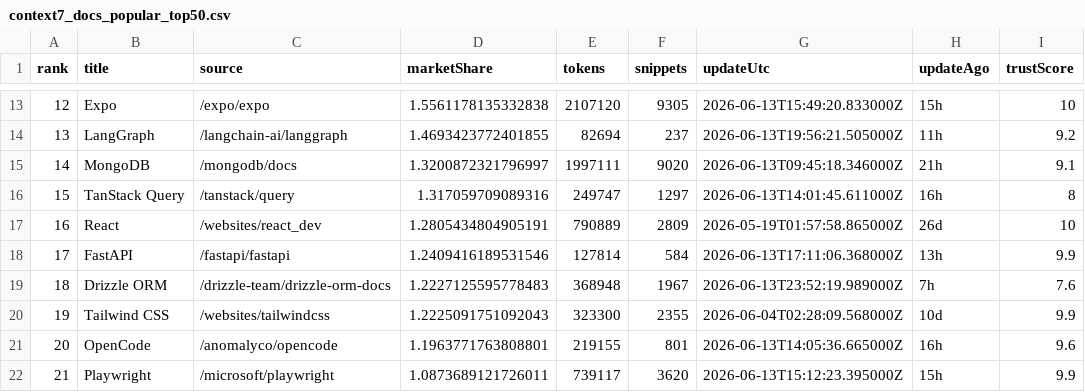
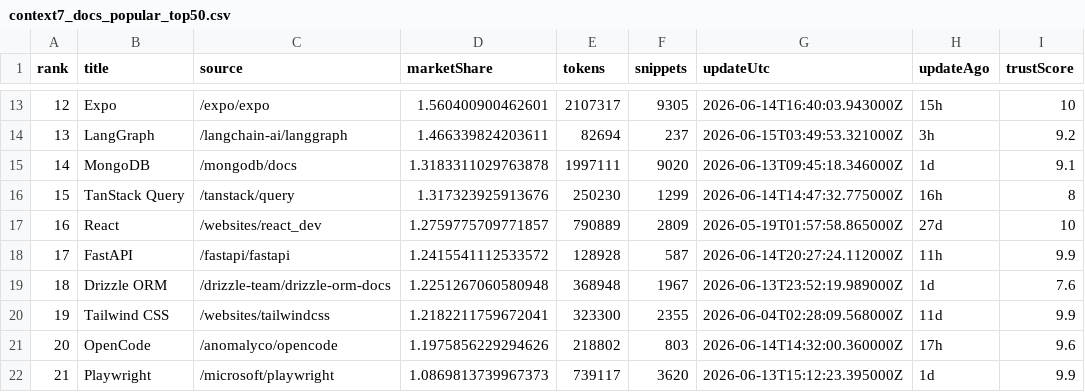
Before and after one commit to LouisLau-art/multi-agent-skills-catalog, a CSV file: docs/data/context7_docs_popular_top50.csv, drawn as a sheet; only a part is shown, gaps mark what is left out; the diff covers the shown part only; the diff names each change by its address in the sheet, - before the commit and + after, or states it on an @@ line.

```diff
--- a/docs/data/context7_docs_popular_top50.csv
+++ b/docs/data/context7_docs_popular_top50.csv
-D13 (marketShare): 1.5561178135332838
+D13 (marketShare): 1.560400900462601
-E13 (tokens): 2107120
+E13 (tokens): 2107317
-G13 (updateUtc): 2026-06-13T15:49:20.833000Z
+G13 (updateUtc): 2026-06-14T16:40:03.943000Z
-D14 (marketShare): 1.4693423772401855
+D14 (marketShare): 1.466339824203611
-G14 (updateUtc): 2026-06-13T19:56:21.505000Z
+G14 (updateUtc): 2026-06-15T03:49:53.321000Z
-H14 (updateAgo): 11h
+H14 (updateAgo): 3h
-D15 (marketShare): 1.3200872321796997
+D15 (marketShare): 1.3183311029763878
-H15 (updateAgo): 21h
+H15 (updateAgo): 1d
-D16 (marketShare): 1.317059709089316
+D16 (marketShare): 1.317323925913676
-E16 (tokens): 249747
+E16 (tokens): 250230
-F16 (snippets): 1297
+F16 (snippets): 1299
-G16 (updateUtc): 2026-06-13T14:01:45.611000Z
+G16 (updateUtc): 2026-06-14T14:47:32.775000Z
-D17 (marketShare): 1.2805434804905191
+D17 (marketShare): 1.2759775709771857
-H17 (updateAgo): 26d
+H17 (updateAgo): 27d
-D18 (marketShare): 1.2409416189531546
+D18 (marketShare): 1.2415541112533572
-E18 (tokens): 127814
+E18 (tokens): 128928
-F18 (snippets): 584
+F18 (snippets): 587
-G18 (updateUtc): 2026-06-13T17:11:06.368000Z
+G18 (updateUtc): 2026-06-14T20:27:24.112000Z
-H18 (updateAgo): 13h
+H18 (updateAgo): 11h
-D19 (marketShare): 1.2227125595778483
+D19 (marketShare): 1.2251267060580948
-H19 (updateAgo): 7h
+H19 (updateAgo): 1d
-D20 (marketShare): 1.2225091751092043
+D20 (marketShare): 1.2182211759672041
-H20 (updateAgo): 10d
+H20 (updateAgo): 11d
-D21 (marketShare): 1.1963771763808801
+D21 (marketShare): 1.1975856229294626
-E21 (tokens): 219155
+E21 (tokens): 218802
-F21 (snippets): 801
+F21 (snippets): 803
-G21 (updateUtc): 2026-06-13T14:05:36.665000Z
+G21 (updateUtc): 2026-06-14T14:32:00.360000Z
-H21 (updateAgo): 16h
+H21 (updateAgo): 17h
-D22 (marketShare): 1.0873689121726011
+D22 (marketShare): 1.0869813739967373
-H22 (updateAgo): 15h
+H22 (updateAgo): 1d
```
Also changed, not shown: 108 edited cells elsewhere in this file, docs/data/skills_sh_all_time_top2000.csv, 5 other files.
